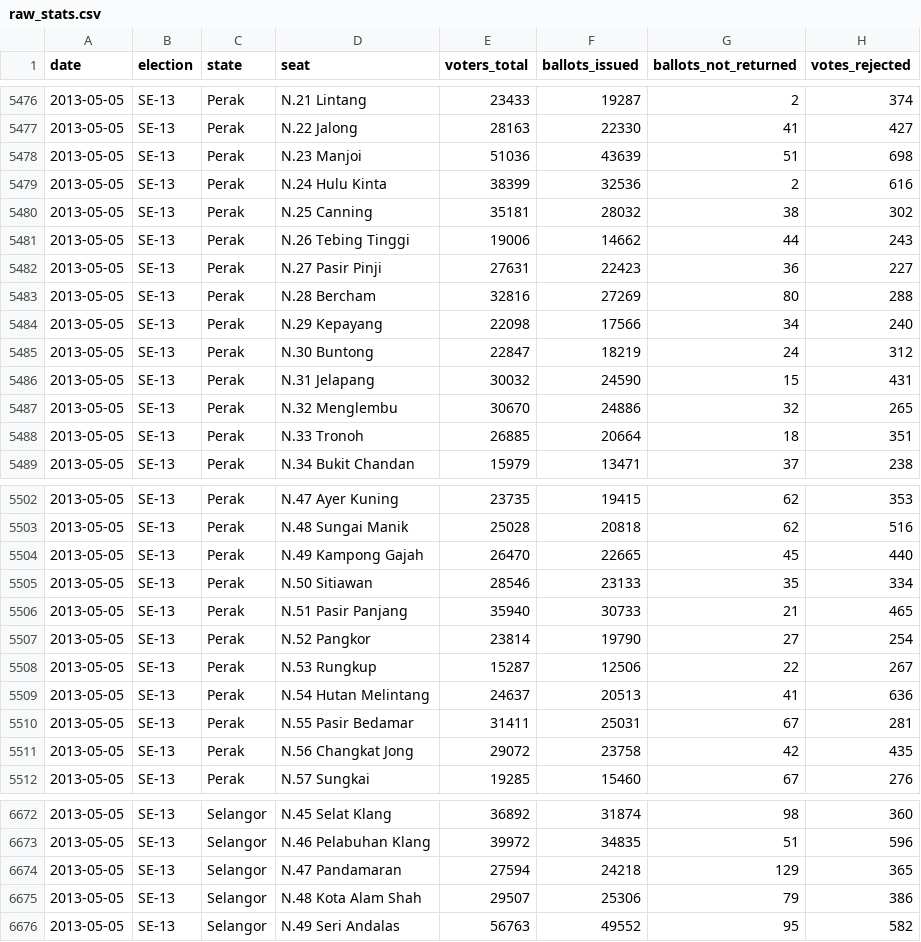
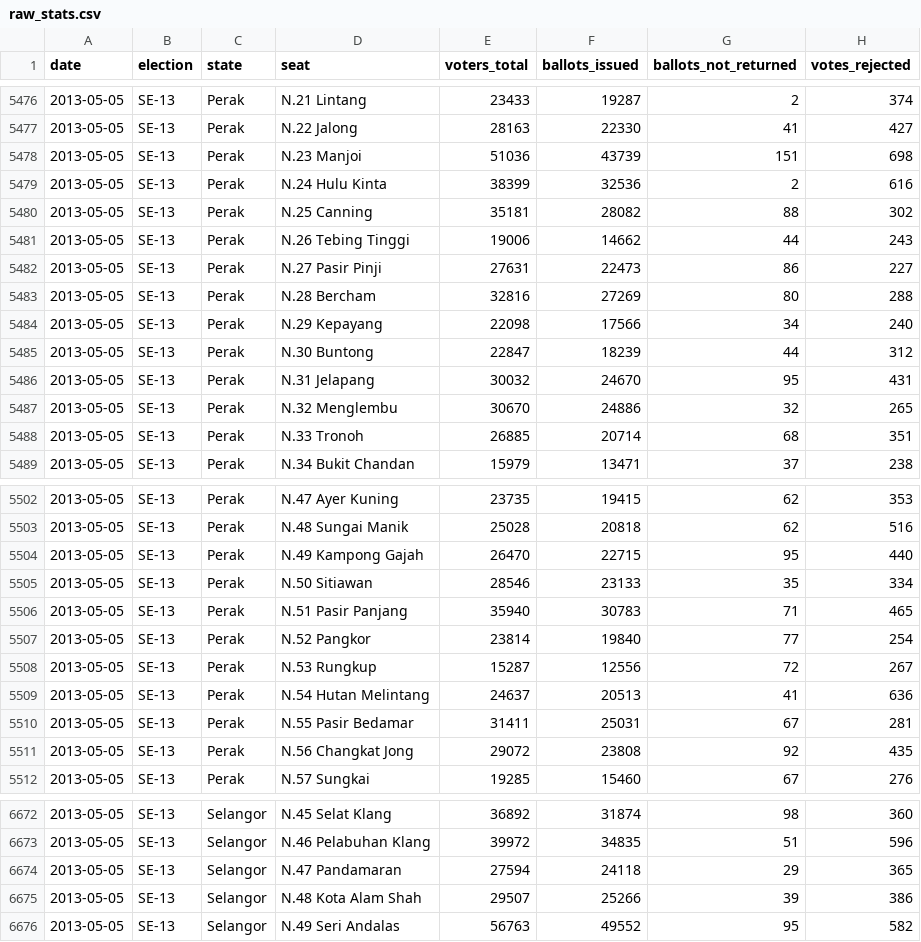
Before and after one commit to Thevesh/paper-meco-results, a CSV file: data/raw_stats.csv, drawn as a sheet; only a part is shown, gaps mark what is left out; the diff covers the shown part only.

```diff
--- a/data/raw_stats.csv
+++ b/data/raw_stats.csv
@@ -5477,13 +5477,13 @@ date,election,state,seat,voters_total,ballots_issued,ballots_not_returned,votes_
 2013-05-05,SE-13,Perak,N.22 Jalong,28163,22330,41,427
-2013-05-05,SE-13,Perak,N.23 Manjoi,51036,43639,51,698
+2013-05-05,SE-13,Perak,N.23 Manjoi,51036,43739,151,698
 2013-05-05,SE-13,Perak,N.24 Hulu Kinta,38399,32536,2,616
-2013-05-05,SE-13,Perak,N.25 Canning,35181,28032,38,302
+2013-05-05,SE-13,Perak,N.25 Canning,35181,28082,88,302
 2013-05-05,SE-13,Perak,N.26 Tebing Tinggi,19006,14662,44,243
-2013-05-05,SE-13,Perak,N.27 Pasir Pinji,27631,22423,36,227
+2013-05-05,SE-13,Perak,N.27 Pasir Pinji,27631,22473,86,227
 2013-05-05,SE-13,Perak,N.28 Bercham,32816,27269,80,288
 2013-05-05,SE-13,Perak,N.29 Kepayang,22098,17566,34,240
-2013-05-05,SE-13,Perak,N.30 Buntong,22847,18219,24,312
-2013-05-05,SE-13,Perak,N.31 Jelapang,30032,24590,15,431
+2013-05-05,SE-13,Perak,N.30 Buntong,22847,18239,44,312
+2013-05-05,SE-13,Perak,N.31 Jelapang,30032,24670,95,431
 2013-05-05,SE-13,Perak,N.32 Menglembu,30670,24886,32,265
-2013-05-05,SE-13,Perak,N.33 Tronoh,26885,20664,18,351
+2013-05-05,SE-13,Perak,N.33 Tronoh,26885,20714,68,351
 2013-05-05,SE-13,Perak,N.34 Bukit Chandan,15979,13471,37,238
@@ -5503,10 +5503,10 @@ date,election,state,seat,voters_total,ballots_issued,ballots_not_returned,votes_
 2013-05-05,SE-13,Perak,N.48 Sungai Manik,25028,20818,62,516
-2013-05-05,SE-13,Perak,N.49 Kampong Gajah,26470,22665,45,440
+2013-05-05,SE-13,Perak,N.49 Kampong Gajah,26470,22715,95,440
 2013-05-05,SE-13,Perak,N.50 Sitiawan,28546,23133,35,334
-2013-05-05,SE-13,Perak,N.51 Pasir Panjang,35940,30733,21,465
-2013-05-05,SE-13,Perak,N.52 Pangkor,23814,19790,27,254
-2013-05-05,SE-13,Perak,N.53 Rungkup,15287,12506,22,267
+2013-05-05,SE-13,Perak,N.51 Pasir Panjang,35940,30783,71,465
+2013-05-05,SE-13,Perak,N.52 Pangkor,23814,19840,77,254
+2013-05-05,SE-13,Perak,N.53 Rungkup,15287,12556,72,267
 2013-05-05,SE-13,Perak,N.54 Hutan Melintang,24637,20513,41,636
 2013-05-05,SE-13,Perak,N.55 Pasir Bedamar,31411,25031,67,281
-2013-05-05,SE-13,Perak,N.56 Changkat Jong,29072,23758,42,435
+2013-05-05,SE-13,Perak,N.56 Changkat Jong,29072,23808,92,435
 2013-05-05,SE-13,Perak,N.57 Sungkai,19285,15460,67,276
@@ -6673,4 +6673,4 @@ date,election,state,seat,voters_total,ballots_issued,ballots_not_returned,votes_
 2013-05-05,SE-13,Selangor,N.46 Pelabuhan Klang,39972,34835,51,596
-2013-05-05,SE-13,Selangor,N.47 Pandamaran,27594,24218,129,365
-2013-05-05,SE-13,Selangor,N.48 Kota Alam Shah,29507,25306,79,386
+2013-05-05,SE-13,Selangor,N.47 Pandamaran,27594,24118,29,365
+2013-05-05,SE-13,Selangor,N.48 Kota Alam Shah,29507,25266,39,386
 2013-05-05,SE-13,Selangor,N.49 Seri Andalas,56763,49552,95,582
```
Also changed, not shown: 72 edited cells elsewhere in this file, 6 other files.
